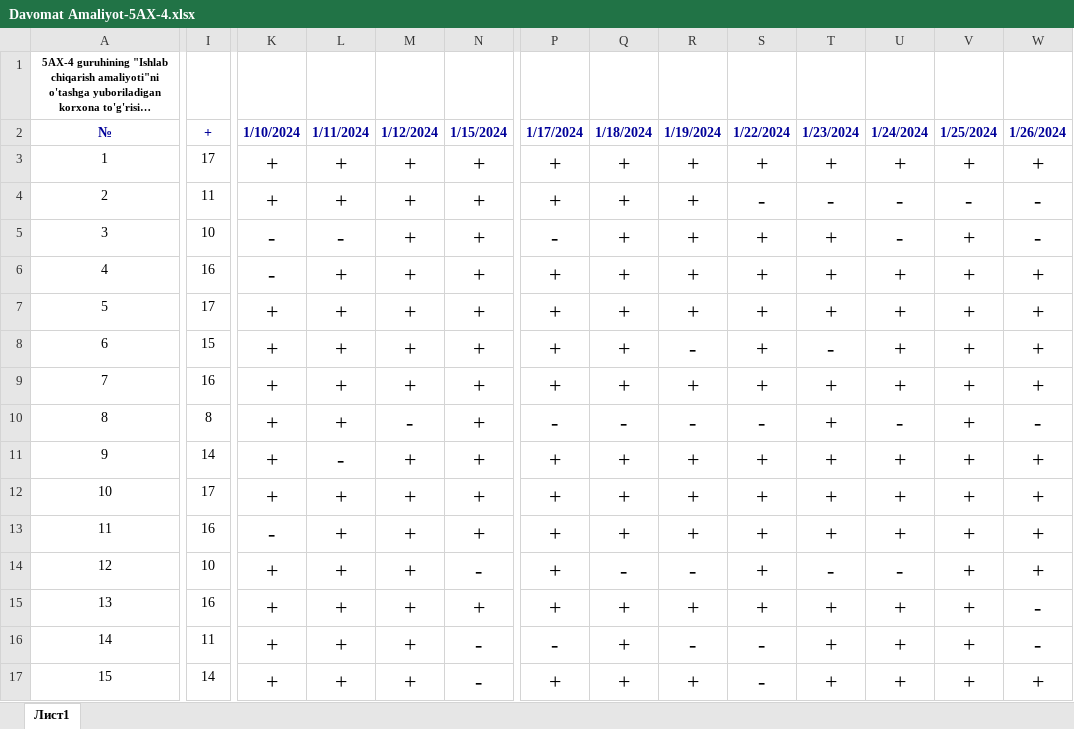
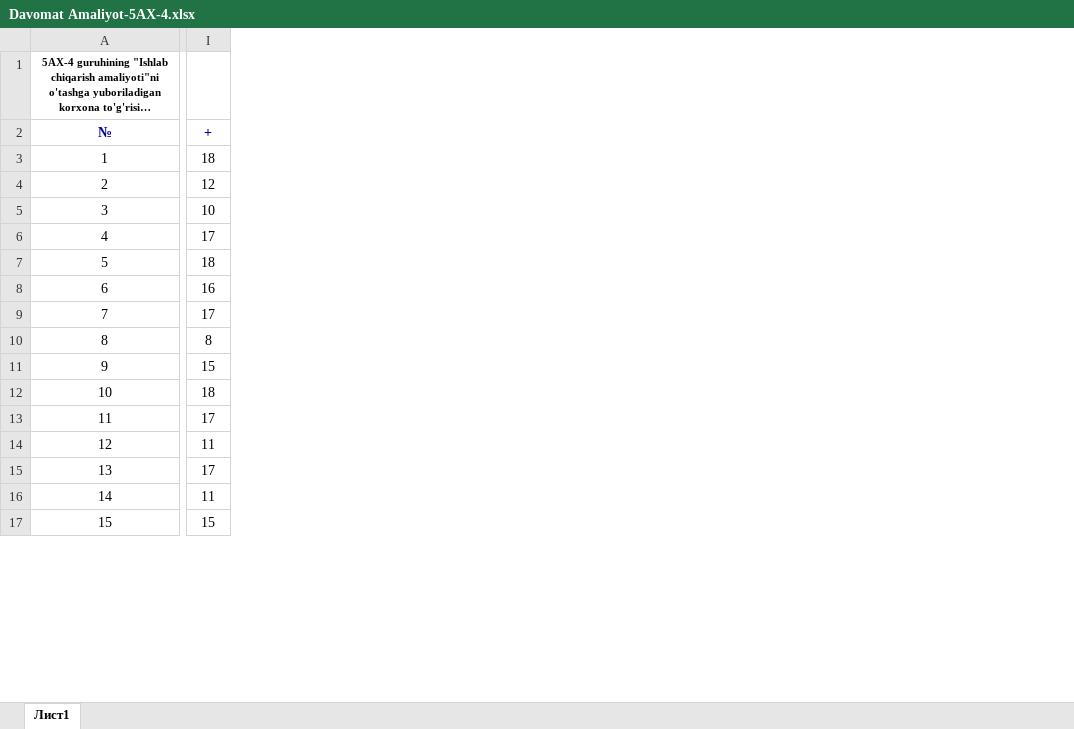
Before and after one commit to ErbekovBobur/davomat_5_AX-4, an Excel workbook: Davomat Amaliyot-5AX-4.xlsx, sheet Лист1, drawn as a sheet; only a part is shown, gaps mark what is left out; long unchanged cells end in …; values as stored, in another font and other column widths than the file's, no borders; conditional formats not drawn; the diff covers the shown part only; the diff names each change by its address in the sheet, - before the commit and + after, or states it on an @@ line.

Commit message:
31-01

```diff
--- a/Davomat Amaliyot-5AX-4.xlsx (sheet Лист1)
+++ b/Davomat Amaliyot-5AX-4.xlsx (sheet Лист1)
@@ column K (1/10/2024) hidden, rows 3-17: + | + | - | - | + | + | + | + | + | + | - | + | + | + | + @@
@@ column L (1/11/2024) hidden, rows 3-17: + | + | - | + | + | + | + | + | - | + | + | + | + | + | + @@
@@ column M (1/12/2024) hidden, rows 3-17: + | + | + | + | + | + | + | - | + | + | + | + | + | + | + @@
@@ column N (1/15/2024) hidden, rows 3-17: + | + | + | + | + | + | + | + | + | + | + | - | + | - | - @@
@@ column P (1/17/2024) hidden, rows 3-17: + | + | - | + | + | + | + | - | + | + | + | + | + | - | + @@
@@ column Q (1/18/2024) hidden, rows 3-17: + | + | + | + | + | + | + | - | + | + | + | - | + | + | + @@
@@ column R (1/19/2024) hidden, rows 3-17: + | + | + | + | + | - | + | - | + | + | + | - | + | - | + @@
@@ column S (1/22/2024) hidden, rows 3-17: + | - | + | + | + | + | + | - | + | + | + | + | + | - | - @@
@@ column T (1/23/2024) hidden, rows 3-17: + | - | + | + | + | - | + | + | + | + | + | - | + | + | + @@
@@ column U (1/24/2024) hidden, rows 3-17: + | - | - | + | + | + | + | - | + | + | + | - | + | + | + @@
@@ column V (1/25/2024) hidden, rows 3-17: + | - | + | + | + | + | + | + | + | + | + | + | + | + | + @@
@@ column W (1/26/2024) hidden, rows 3-17: + | - | - | + | + | + | + | - | + | + | + | + | - | - | + @@
-I3 (+): 17
+I3 (+): 18
-I4 (+): 11
+I4 (+): 12
-I6 (+): 16
+I6 (+): 17
-I7 (+): 17
+I7 (+): 18
-I8 (+): 15
+I8 (+): 16
-I9 (+): 16
+I9 (+): 17
-I11 (+): 14
+I11 (+): 15
-I12 (+): 17
+I12 (+): 18
-I13 (+): 16
+I13 (+): 17
-I14 (+): 10
+I14 (+): 11
-I15 (+): 16
+I15 (+): 17
-I17 (+): 14
+I17 (+): 15
```
Also changed, not shown: 2 removed columns and 11 edited cells elsewhere in this sheet, formulas that keep their value.
